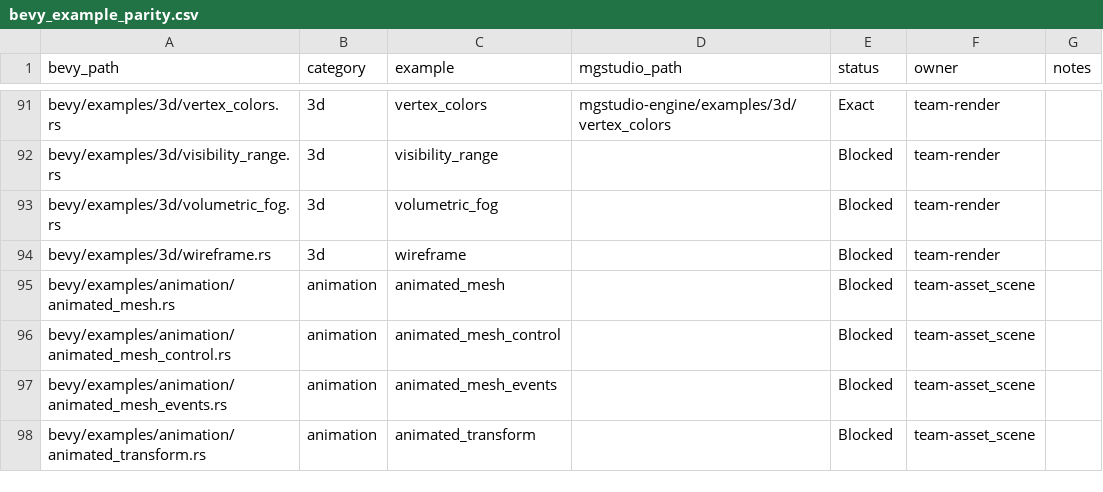
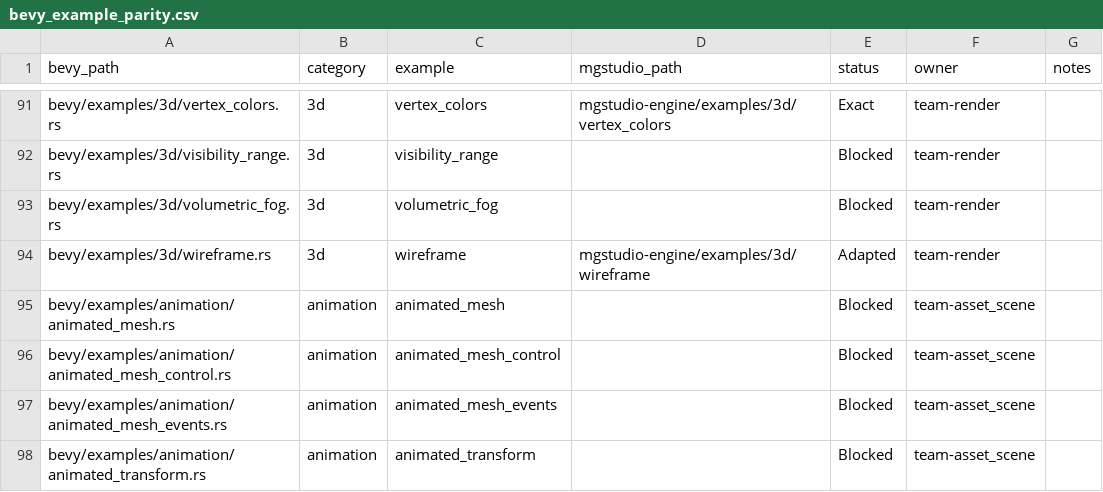
Before and after one commit to moonbit-community/mgstudio, a CSV file: docs/parity/bevy_example_parity.csv, drawn as a sheet; only a part is shown, gaps mark what is left out.

Commit message:
port bevy 3d wireframe example as adapted

```diff
--- a/docs/parity/bevy_example_parity.csv
+++ b/docs/parity/bevy_example_parity.csv
@@ -93,3 +93,3 @@ bevy/examples/3d/visibility_range.rs,3d,visibility_range,,Blocked,team-render,
 bevy/examples/3d/volumetric_fog.rs,3d,volumetric_fog,,Blocked,team-render,
-bevy/examples/3d/wireframe.rs,3d,wireframe,,Blocked,team-render,
+bevy/examples/3d/wireframe.rs,3d,wireframe,mgstudio-engine/examples/3d/wireframe,Adapted,team-render,
 bevy/examples/animation/animated_mesh.rs,animation,animated_mesh,,Blocked,team-asset_scene,
```
Also changed, not shown: 6 other files.
